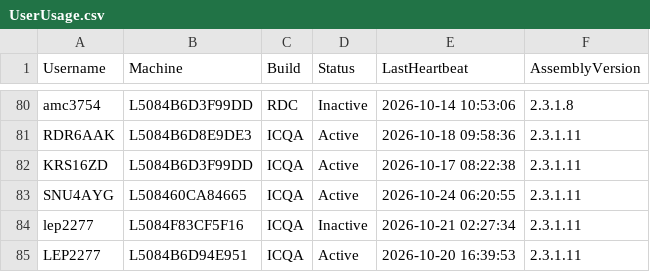
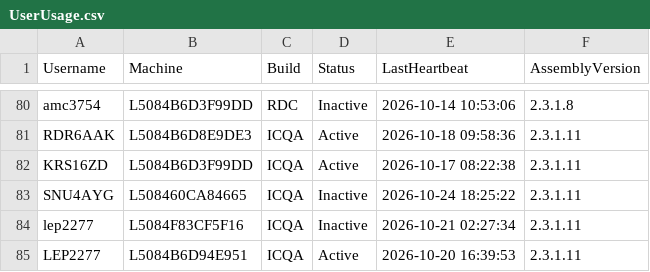
Before and after one commit to ixservices-bit/ixservices.github.io, a CSV file: data/UserUsage.csv, drawn as a sheet; only a part is shown, gaps mark what is left out.

```diff
--- a/data/UserUsage.csv
+++ b/data/UserUsage.csv
@@ -82,3 +82,3 @@ RDR6AAK,L5084B6D8E9DE3,ICQA,Active,2026-10-18 09:58:36,2.3.1.11
 KRS16ZD,L5084B6D3F99DD,ICQA,Active,2026-10-17 08:22:38,2.3.1.11
-SNU4AYG,L508460CA84665,ICQA,Active,2026-10-24 06:20:55,2.3.1.11
+SNU4AYG,L508460CA84665,ICQA,Inactive,2026-10-24 18:25:22,2.3.1.11
 lep2277,L5084F83CF5F16,ICQA,Inactive,2026-10-21 02:27:34,2.3.1.11
```
Also changed, not shown: 2 other files.
